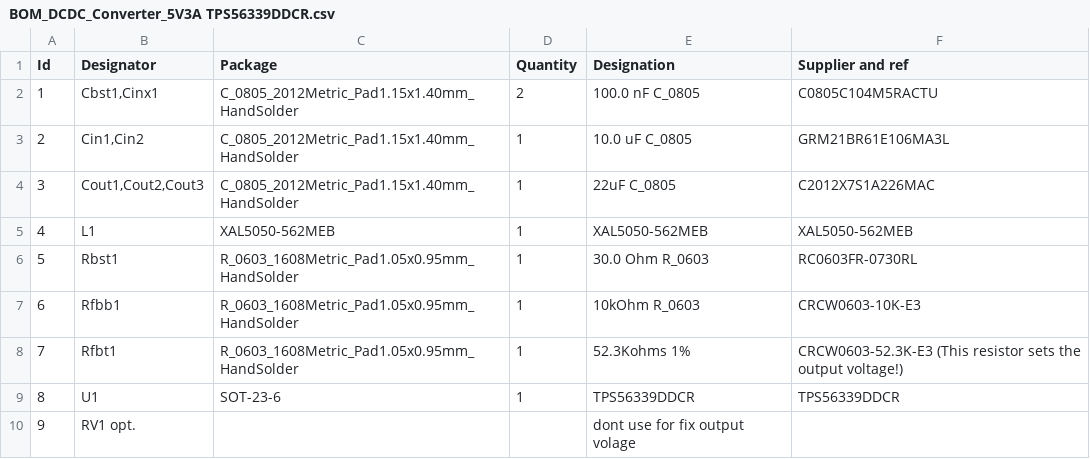
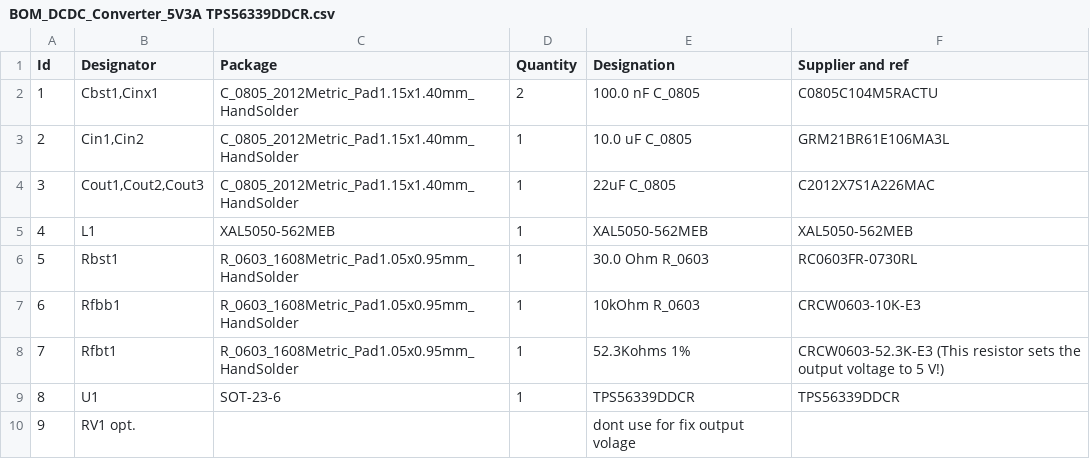
Before and after one commit to DigitalArtDeco/SwitchModePSUinTO3, a CSV file: BOM_DCDC_Converter_5V3A TPS56339DDCR.csv, drawn as a sheet.

Commit message:
Update BOM_DCDC_Converter_5V3A TPS56339DDCR.csv

```diff
--- a/BOM_DCDC_Converter_5V3A TPS56339DDCR.csv
+++ b/BOM_DCDC_Converter_5V3A TPS56339DDCR.csv
@@ -7,3 +7,3 @@ Id;Designator;Package;Quantity;Designation;Supplier and ref
 6;Rfbb1;R_0603_1608Metric_Pad1.05x0.95mm_HandSolder;1;10kOhm R_0603;CRCW0603-10K-E3
-7;Rfbt1;R_0603_1608Metric_Pad1.05x0.95mm_HandSolder;1;52.3Kohms 1%;CRCW0603-52.3K-E3 (This resistor sets the output voltage!)
+7;Rfbt1;R_0603_1608Metric_Pad1.05x0.95mm_HandSolder;1;52.3Kohms 1%;CRCW0603-52.3K-E3 (This resistor sets the output voltage to 5 V!)
 8;U1;SOT-23-6;1;TPS56339DDCR;TPS56339DDCR
```
